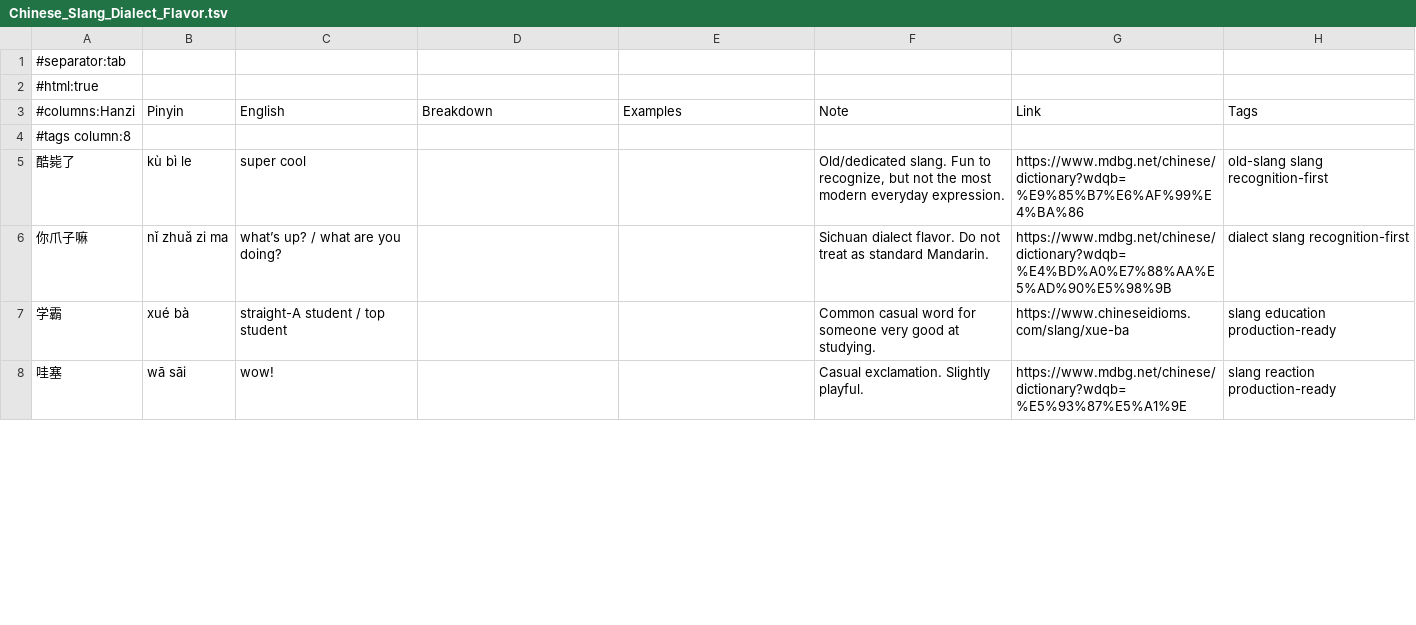
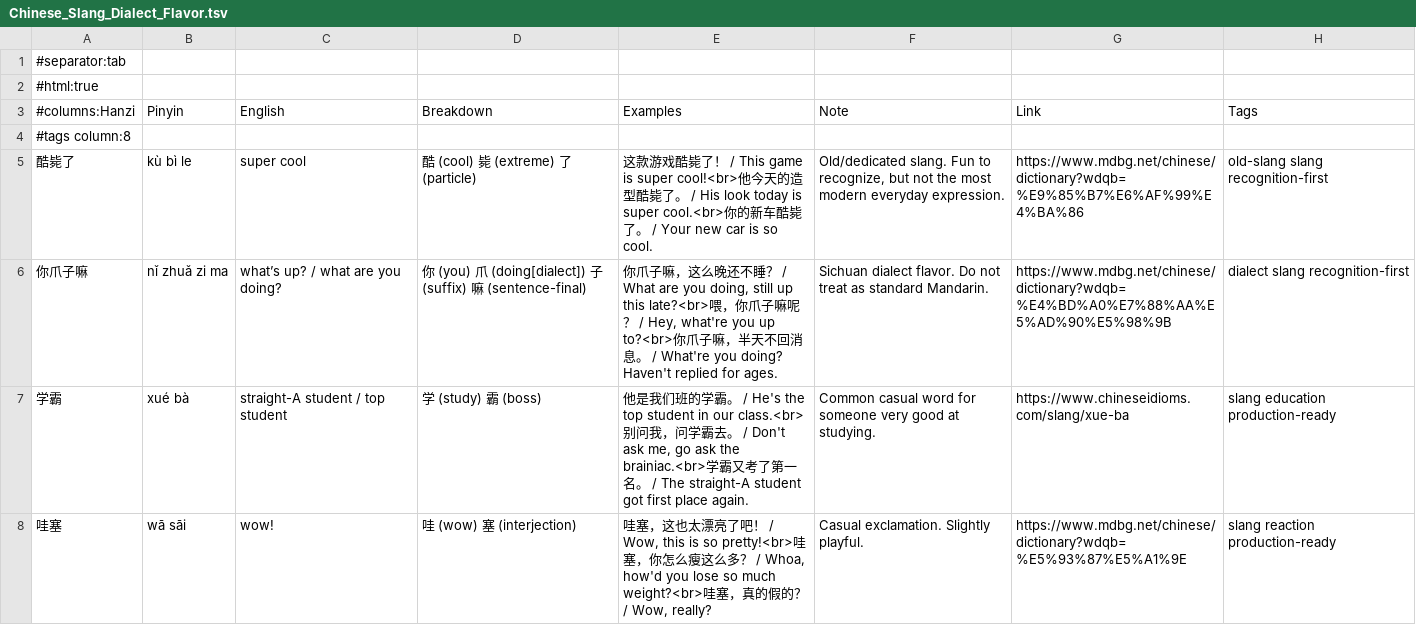
Before and after one commit to Hissal/anki-decks, a TSV file: Chinese_Slang_Dialect_Flavor.tsv, drawn as a sheet; only a part is shown; the diff covers the shown part only.

```diff
--- a/Chinese_Slang_Dialect_Flavor.tsv
+++ b/Chinese_Slang_Dialect_Flavor.tsv
@@ -4,5 +4,5 @@
 #tags column:8
-酷毙了	kù bì le	super cool			Old/dedicated slang. Fun to recognize, but not the most modern everyday expression.	https://www.mdbg.net/chinese/dictionary?wdqb=%E9%85%B7%E6%AF%99%E4%BA%86	old-slang slang recognition-first
-你爪子嘛	nǐ zhuǎ zi ma	what’s up? / what are you doing?			Sichuan dialect flavor. Do not treat as standard Mandarin.	https://www.mdbg.net/chinese/dictionary?wdqb=%E4%BD%A0%E7%88%AA%E5%AD%90%E5%98%9B	dialect slang recognition-first
-学霸	xué bà	straight-A student / top student			Common casual word for someone very good at studying.	https://www.chineseidioms.com/slang/xue-ba	slang education production-ready
-哇塞	wā sāi	wow!			Casual exclamation. Slightly playful.	https://www.mdbg.net/chinese/dictionary?wdqb=%E5%93%87%E5%A1%9E	slang reaction production-ready
+酷毙了	kù bì le	super cool	酷 (cool) 毙 (extreme) 了 (particle)	这款游戏酷毙了！ / This game is super cool!<br>他今天的造型酷毙了。 / His look today is super cool.<br>你的新车酷毙了。 / Your new car is so cool.	Old/dedicated slang. Fun to recognize, but not the most modern everyday expression.	https://www.mdbg.net/chinese/dictionary?wdqb=%E9%85%B7%E6%AF%99%E4%BA%86	old-slang slang recognition-first
+你爪子嘛	nǐ zhuǎ zi ma	what’s up? / what are you doing?	你 (you) 爪 (doing[dialect]) 子 (suffix) 嘛 (sentence-final)	你爪子嘛，这么晚还不睡？ / What are you doing, still up this late?<br>喂，你爪子嘛呢？ / Hey, what're you up to?<br>你爪子嘛，半天不回消息。 / What're you doing? Haven't replied for ages.	Sichuan dialect flavor. Do not treat as standard Mandarin.	https://www.mdbg.net/chinese/dictionary?wdqb=%E4%BD%A0%E7%88%AA%E5%AD%90%E5%98%9B	dialect slang recognition-first
+学霸	xué bà	straight-A student / top student	学 (study) 霸 (boss)	他是我们班的学霸。 / He's the top student in our class.<br>别问我，问学霸去。 / Don't ask me, go ask the brainiac.<br>学霸又考了第一名。 / The straight-A student got first place again.	Common casual word for someone very good at studying.	https://www.chineseidioms.com/slang/xue-ba	slang education production-ready
+哇塞	wā sāi	wow!	哇 (wow) 塞 (interjection)	哇塞，这也太漂亮了吧！ / Wow, this is so pretty!<br>哇塞，你怎么瘦这么多？ / Whoa, how'd you lose so much weight?<br>哇塞，真的假的？ / Wow, really?	Casual exclamation. Slightly playful.	https://www.mdbg.net/chinese/dictionary?wdqb=%E5%93%87%E5%A1%9E	slang reaction production-ready
```
Also changed, not shown: 32 edited cells elsewhere in this file, Chinese_Core_Conversation.tsv, 3 other files.
